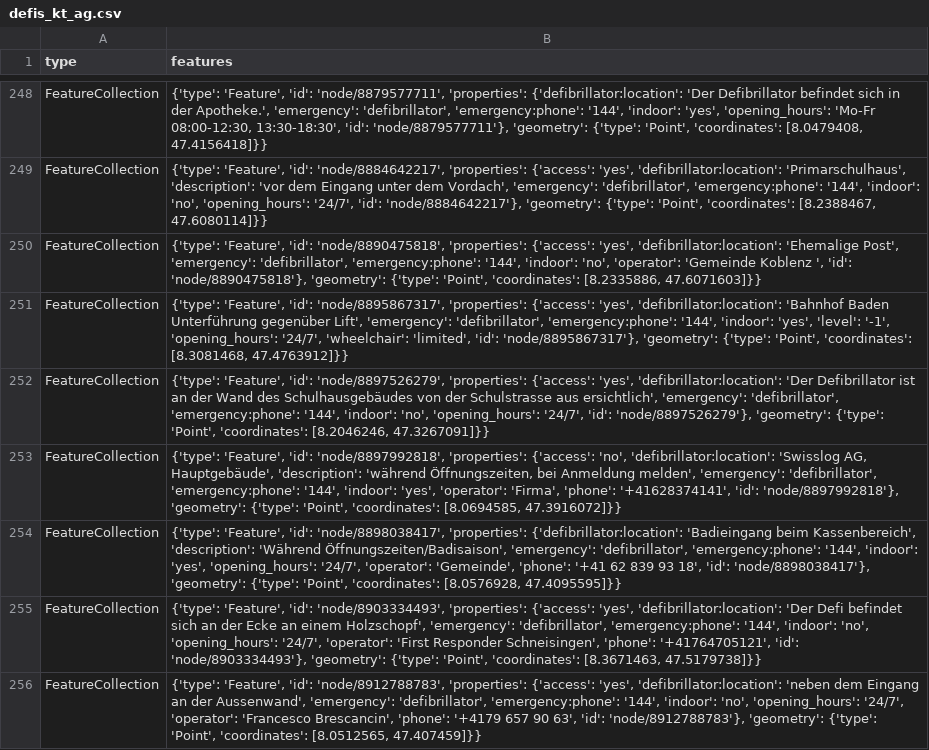
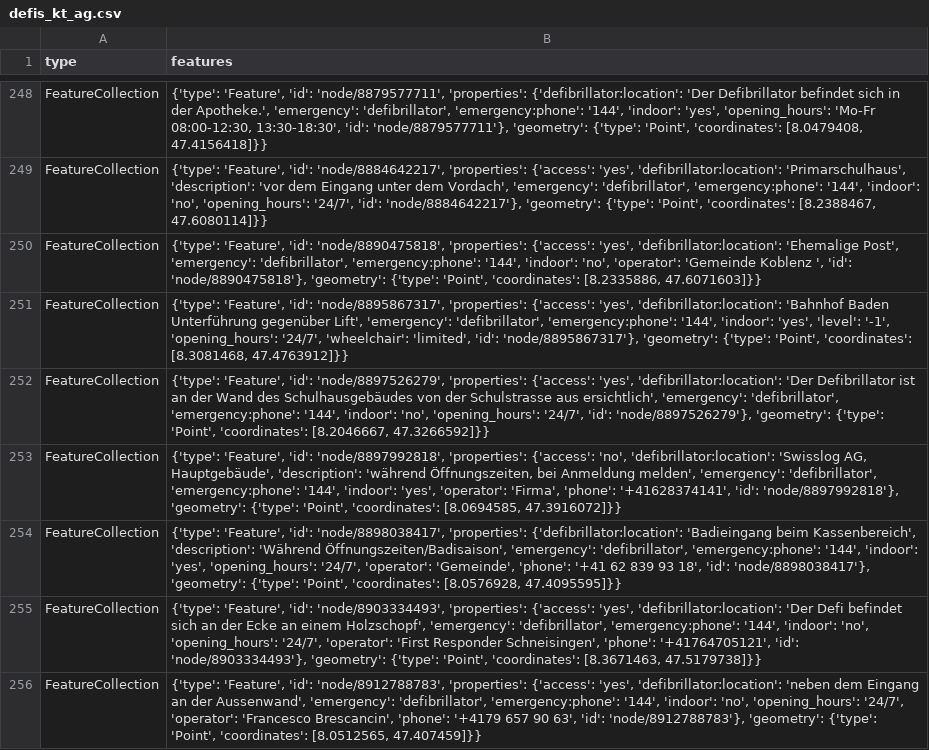
Before and after one commit to Vento-Nuenenen/defi_data, a CSV file: data/csv/defis_kt_ag.csv, drawn as a sheet; only a part is shown, gaps mark what is left out.

```diff
--- a/data/csv/defis_kt_ag.csv
+++ b/data/csv/defis_kt_ag.csv
@@ -251,3 +251,3 @@ FeatureCollection,"{'type': 'Feature', 'id': 'node/8890475818', 'properties': {'
 FeatureCollection,"{'type': 'Feature', 'id': 'node/8895867317', 'properties': {'access': 'yes', 'defibrillator:location': 'Bahnhof Baden Unterführung gegenüber Lift', 'emergency': 'defibrillator', 'emergency:phone': '144', 'indoor': 'yes', 'level': '-1', 'opening_hours': '24/7', 'wheelchair': 'limited', 'id': 'node/8895867317'}, 'geometry': {'type': 'Point', 'coordinates': [8.3081468, 47.4763912]}}"
-FeatureCollection,"{'type': 'Feature', 'id': 'node/8897526279', 'properties': {'access': 'yes', 'defibrillator:location': 'Der Defibrillator ist an der Wand des Schulhausgebäudes von der Schulstrasse aus ersichtlich', 'emergency': 'defibrillator', 'emergency:phone': '144', 'indoor': 'no', 'opening_hours': '24/7', 'id': 'node/8897526279'}, 'geometry': {'type': 'Point', 'coordinates': [8.2046246, 47.3267091]}}"
+FeatureCollection,"{'type': 'Feature', 'id': 'node/8897526279', 'properties': {'access': 'yes', 'defibrillator:location': 'Der Defibrillator ist an der Wand des Schulhausgebäudes von der Schulstrasse aus ersichtlich', 'emergency': 'defibrillator', 'emergency:phone': '144', 'indoor': 'no', 'opening_hours': '24/7', 'id': 'node/8897526279'}, 'geometry': {'type': 'Point', 'coordinates': [8.2046667, 47.3266592]}}"
 FeatureCollection,"{'type': 'Feature', 'id': 'node/8897992818', 'properties': {'access': 'no', 'defibrillator:location': 'Swisslog AG, Hauptgebäude', 'description': 'während Öffnungszeiten, bei Anmeldung melden', 'emergency': 'defibrillator', 'emergency:phone': '144', 'indoor': 'yes', 'operator': 'Firma', 'phone': '+41628374141', 'id': 'node/8897992818'}, 'geometry': {'type': 'Point', 'coordinates': [8.0694585, 47.3916072]}}"
```
Also changed, not shown: data/csv/defis_kt_bl.csv, data/csv/defis_kt_vd.csv, 6 other files.
